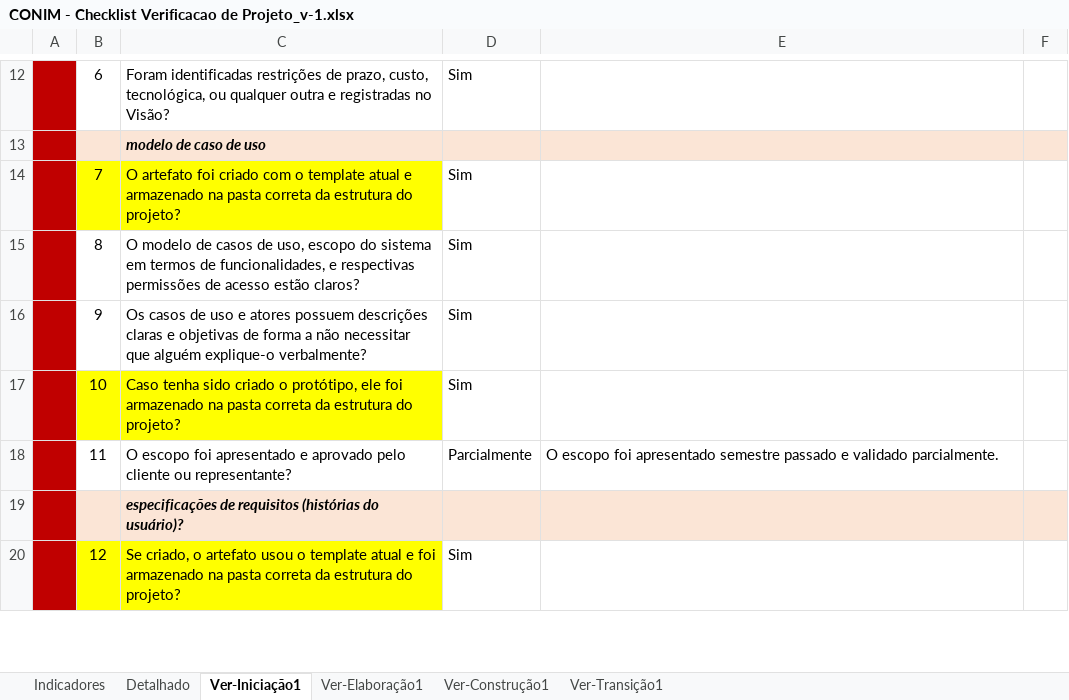
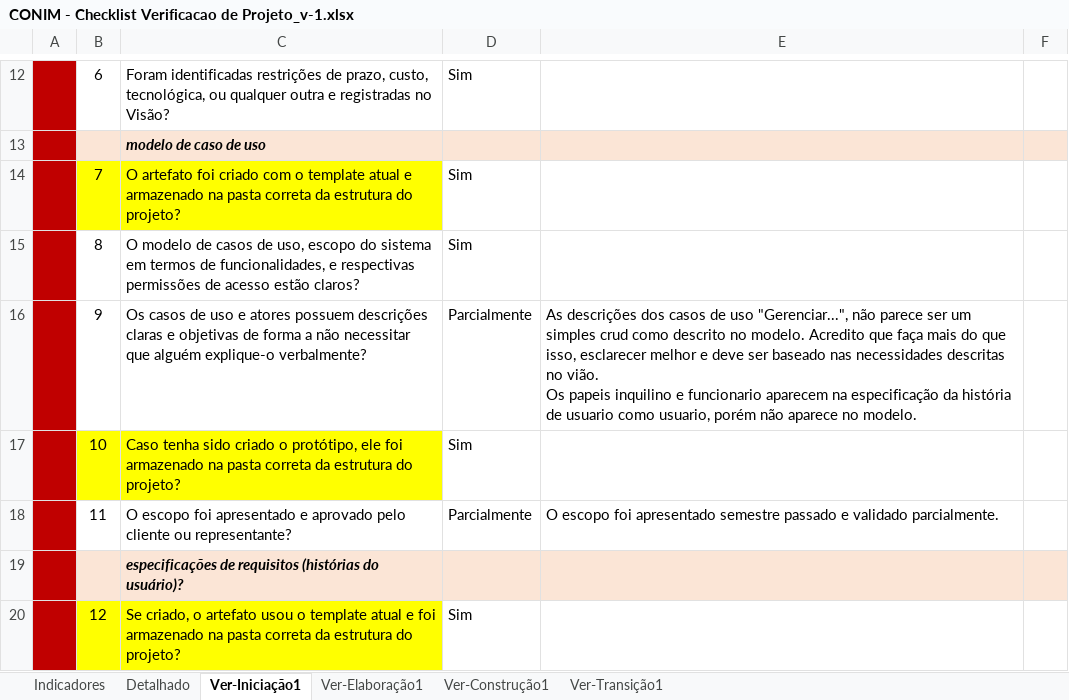
Before and after one commit to ProjetoMurakami/CONIM_ContractImovel, an Excel workbook: 6.Gerenciamento de Projeto/CONIM - Checklist Verificacao de Projeto_v-1.xlsx, sheet Ver-Iniciação1, drawn as a sheet; only a part is shown, gaps mark what is left out; values as stored, in another font and other column widths than the file's, no borders; ↵ is a line break in a cell; the diff covers the shown part only; the diff names each change by its address in the sheet, - before the commit and + after, or states it on an @@ line.

Commit message:
Checklist corrigido.

```diff
--- a/6.Gerenciamento de Projeto/CONIM - Checklist Verificacao de Projeto_v-1.xlsx (sheet Ver-Iniciação1)
+++ b/6.Gerenciamento de Projeto/CONIM - Checklist Verificacao de Projeto_v-1.xlsx (sheet Ver-Iniciação1)
-D16: Sim
+D16: Parcialmente
-E16: (empty)
+E16: As descrições dos casos de uso "Gerenciar...", não parece ser um simples crud como descrito no modelo. Acredito que faça mais do que isso, esclarecer melhor e deve ser baseado nas necessidades descritas no vião. ↵ Os papeis inquilino e funcionario aparecem na especificação da história de usuario como usuario, porém não aparece no modelo.
```
Also changed, not shown: 10 edited cells elsewhere in this sheet, sheet Detalhado, sheet Indicadores, hidden cells, charts or pictures.
